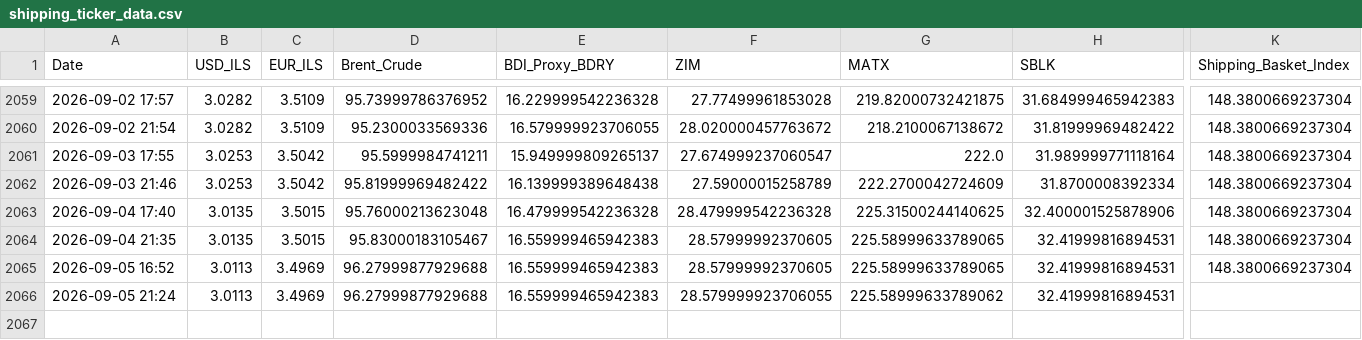
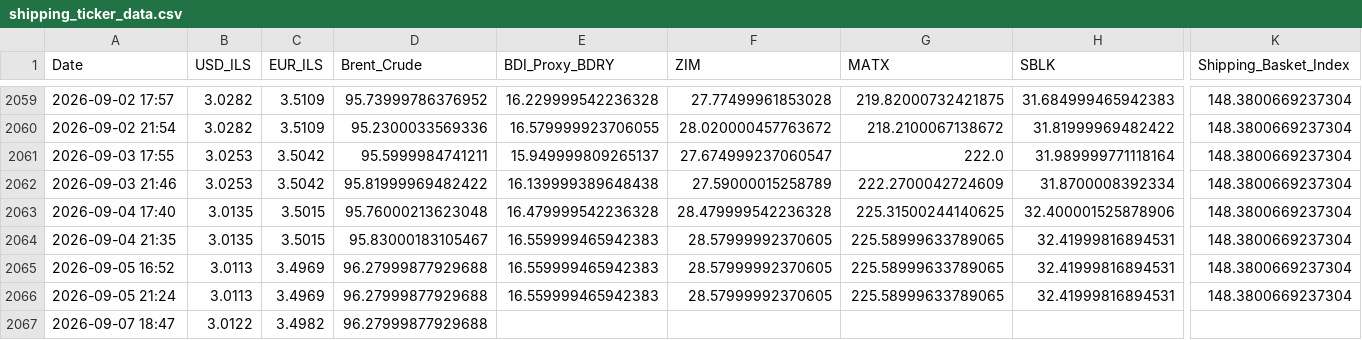
Before and after one commit to AshKatzEm/logistics-cost, a CSV file: shipping_ticker_data.csv, drawn as a sheet; only a part is shown, gaps mark what is left out; rows hold the shown columns only; the diff names each change by its address in the sheet, - before the commit and + after, or states it on an @@ line.

```diff
--- a/shipping_ticker_data.csv
+++ b/shipping_ticker_data.csv
-F2066 (ZIM): 28.579999923706055
+F2066 (ZIM): 28.57999992370605
-G2066 (MATX): 225.58999633789062
+G2066 (MATX): 225.58999633789065
-K2066 (Shipping_Basket_Index): (empty)
+K2066 (Shipping_Basket_Index): 148.3800669237304
+row 2067: 2026-09-07 18:47 | 3.0122 | 3.4982 | 96.27999877929688
```
